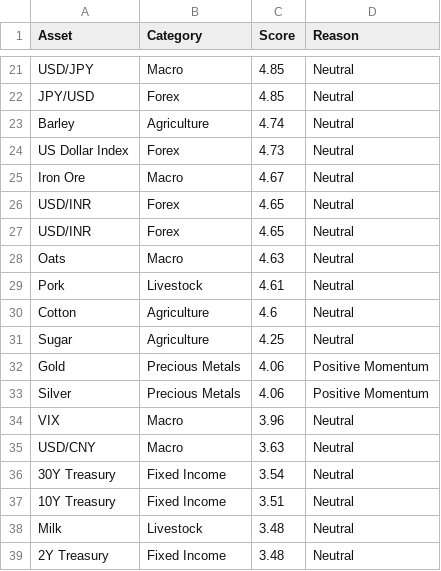
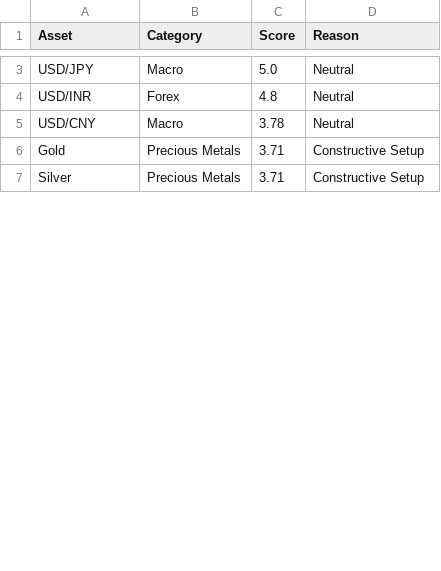
Before and after one commit to Rajatpatyal/Fred_Commodity_Yield, a CSV file: output/macro_opportunities.csv, drawn as a sheet; only a part is shown, gaps mark what is left out; removed rows and columns are numbered as before the commit, all else as after; the diff covers the shown part only; the diff names each change by its address in the sheet, - before the commit and + after, or states it on an @@ line.

```diff
--- a/output/macro_opportunities.csv
+++ b/output/macro_opportunities.csv
-C3 (Score): 4.85
+C3 (Score): 5.0
-row 22: JPY/USD | Forex | 4.85 | Neutral
-row 23: Barley | Agriculture | 4.74 | Neutral
-row 24: US Dollar Index | Forex | 4.73 | Neutral
-row 25: Iron Ore | Macro | 4.67 | Neutral
-C4 (Score): 4.65
+C4 (Score): 4.8
-row 27: USD/INR | Forex | 4.65 | Neutral
-A5 (Asset): Oats
+A5 (Asset): USD/CNY
-C5 (Score): 4.63
+C5 (Score): 3.78
-row 29: Pork | Livestock | 4.61 | Neutral
-row 30: Cotton | Agriculture | 4.6 | Neutral
-row 31: Sugar | Agriculture | 4.25 | Neutral
-C6:C7 (Score): 4.06
+C6:C7 (Score): 3.71
-D6:D7 (Reason): Positive Momentum
+D6:D7 (Reason): Constructive Setup
-row 34: VIX | Macro | 3.96 | Neutral
-row 35: USD/CNY | Macro | 3.63 | Neutral
-row 36: 30Y Treasury | Fixed Income | 3.54 | Neutral
-row 37: 10Y Treasury | Fixed Income | 3.51 | Neutral
-row 38: Milk | Livestock | 3.48 | Neutral
-row 39: 2Y Treasury | Fixed Income | 3.48 | Neutral
```
Also changed, not shown: 27 removed rows and 7 edited cells elsewhere in this file, 14 other files.
